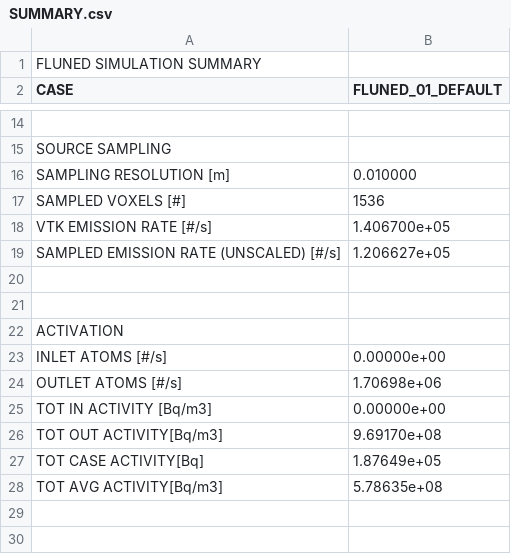
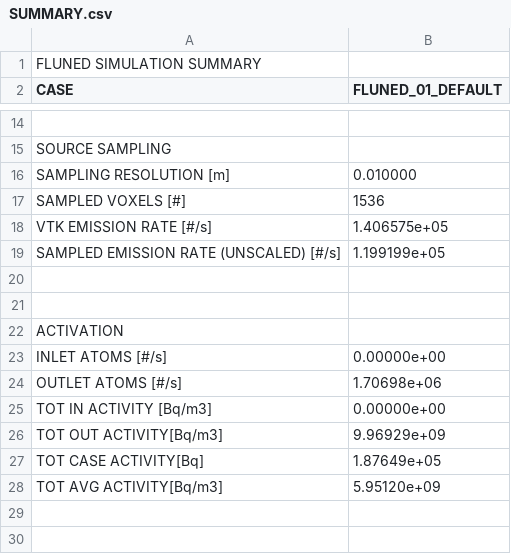
Before and after one commit to marco-de-pietri/FLUNED-repository, a CSV file: tests-integration/cases_solved/01_ACTIVATION/06_mockup2-Incompressible-fixGeom3_kEpsilon/FLUNED_01_DEFAULT/RESULTS/SUMMARY.csv, drawn as a sheet; only a part is shown, gaps mark what is left out.

```diff
--- a/tests-integration/cases_solved/01_ACTIVATION/06_mockup2-Incompressible-fixGeom3_kEpsilon/FLUNED_01_DEFAULT/RESULTS/SUMMARY.csv
+++ b/tests-integration/cases_solved/01_ACTIVATION/06_mockup2-Incompressible-fixGeom3_kEpsilon/FLUNED_01_DEFAULT/RESULTS/SUMMARY.csv
@@ -17,4 +17,4 @@ SAMPLING RESOLUTION [m],0.010000,
 SAMPLED VOXELS [#],1536,
-VTK EMISSION RATE [#/s],1.406700e+05,
-SAMPLED EMISSION RATE (UNSCALED) [#/s],1.206627e+05,
+VTK EMISSION RATE [#/s],1.406575e+05,
+SAMPLED EMISSION RATE (UNSCALED) [#/s],1.199199e+05,
 
@@ -25,5 +25,5 @@ OUTLET ATOMS [#/s],1.70698e+06,
 TOT IN ACTIVITY [Bq/m3],0.00000e+00,
-TOT OUT ACTIVITY[Bq/m3],9.69170e+08,
+TOT OUT ACTIVITY[Bq/m3],9.96929e+09,
 TOT CASE ACTIVITY[Bq],1.87649e+05,
-TOT AVG ACTIVITY[Bq/m3],5.78635e+08,
+TOT AVG ACTIVITY[Bq/m3],5.95120e+09,
 
```
Also changed, not shown: tests-integration/cases_solved/02_DECAY/01_tewn_2022-Incompressible-tewn_2022_ref33/FLUNED_01_DEFAULT_N16/RESULTS/SUMMARY.csv, tests-integration/cases_solved/02_DECAY/01_tewn_2022-Incompressible-tewn_2022_ref33/FLUNED_02_DEFAULT_N17/RESULTS/SUMMARY.csv, 18 other files.
